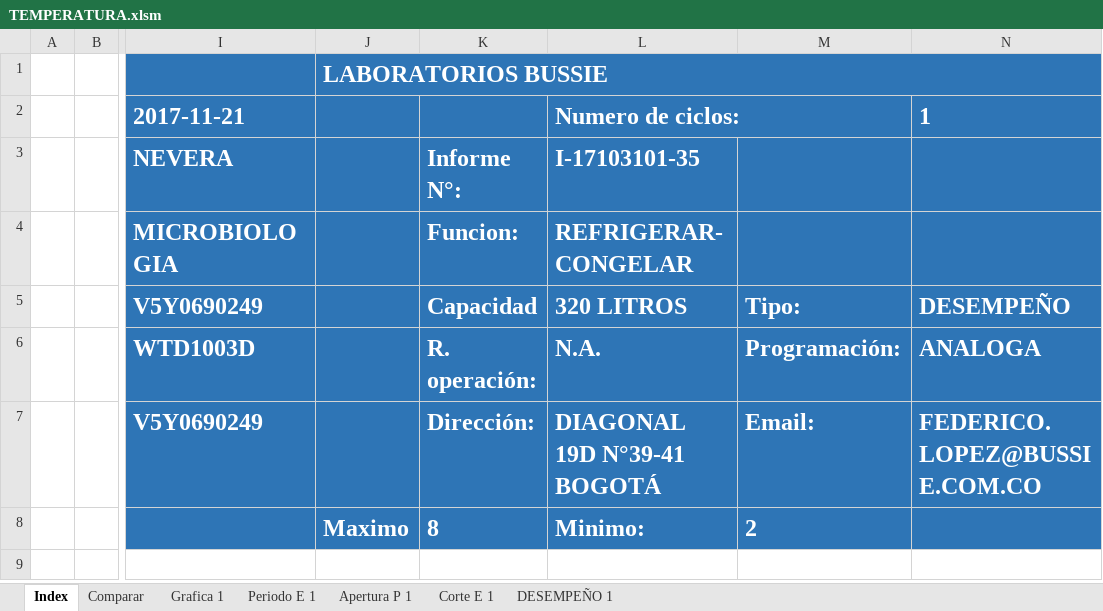
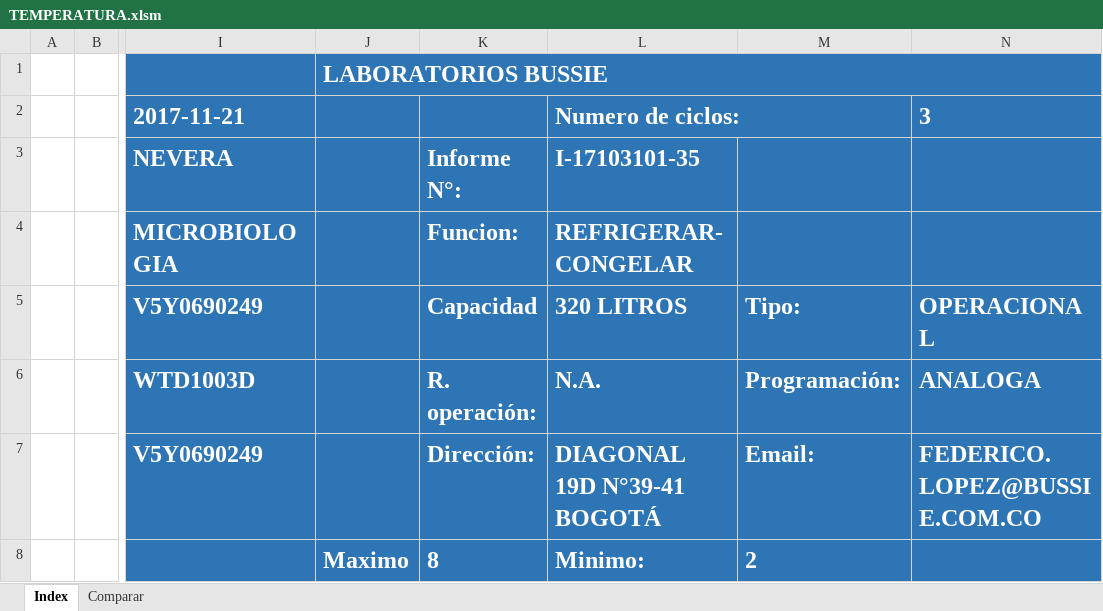
Before and after one commit to NicolasPrr/excelOp1, an Excel workbook: temperatura-oper/TEMPERATURA.xlsm, sheet Index, drawn as a sheet; only a part is shown, gaps mark what is left out; values as stored, in another font and other column widths than the file's, no borders; charts and pictures not drawn; the diff names each change by its address in the sheet, - before the commit and + after, or states it on an @@ line.

```diff
--- a/temperatura-oper/TEMPERATURA.xlsm (sheet Index)
+++ b/temperatura-oper/TEMPERATURA.xlsm (sheet Index)
-sheet tab: Grafica 1
-sheet tab: Periodo E 1
-sheet tab: Apertura P 1
-sheet tab: Corte E 1
-sheet tab: DESEMPEÑO 1
-N2: 1
+N2: 3
-N5 (3): DESEMPEÑO
+N5 (3): OPERACIONAL
```
Also changed, not shown: sheet Comparar, charts or pictures.
